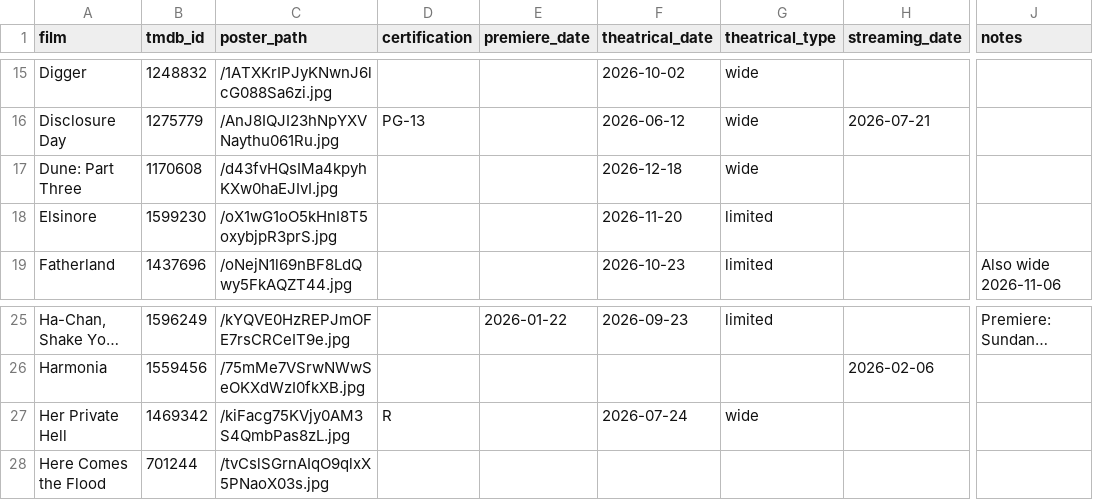
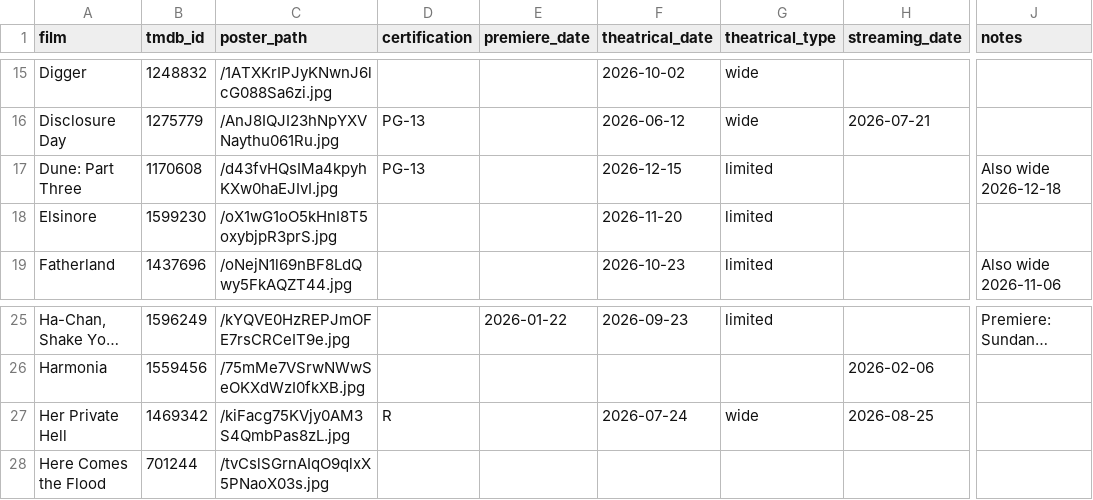
Before and after one commit to mattheuscolyn/oscars-dashboard, a CSV file: data/films.csv, drawn as a sheet; only a part is shown, gaps mark what is left out; long unchanged cells end in …; the diff names each change by its address in the sheet, - before the commit and + after, or states it on an @@ line.

```diff
--- a/data/films.csv
+++ b/data/films.csv
-D17 (certification): (empty)
+D17 (certification): PG-13
-F17 (theatrical_date): 2026-12-18
+F17 (theatrical_date): 2026-12-15
-G17 (theatrical_type): wide
+G17 (theatrical_type): limited
-J17 (notes): (empty)
+J17 (notes): Also wide 2026-12-18
-H27 (streaming_date): (empty)
+H27 (streaming_date): 2026-08-25
```
Also changed, not shown: data/missing_films.csv, 1 other file.
